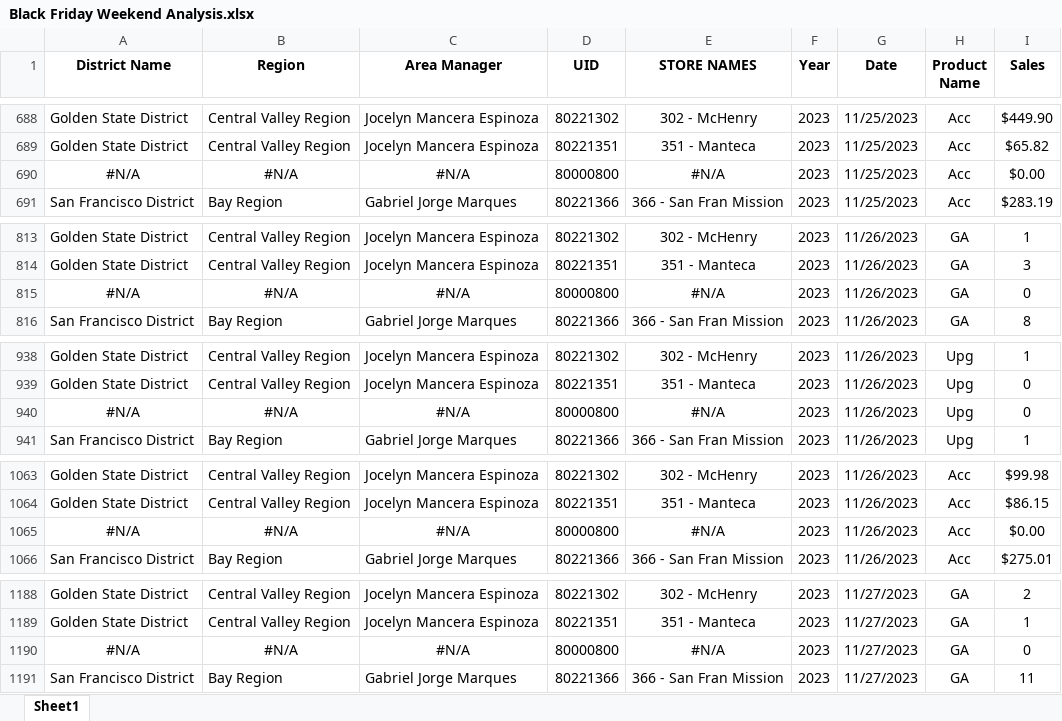
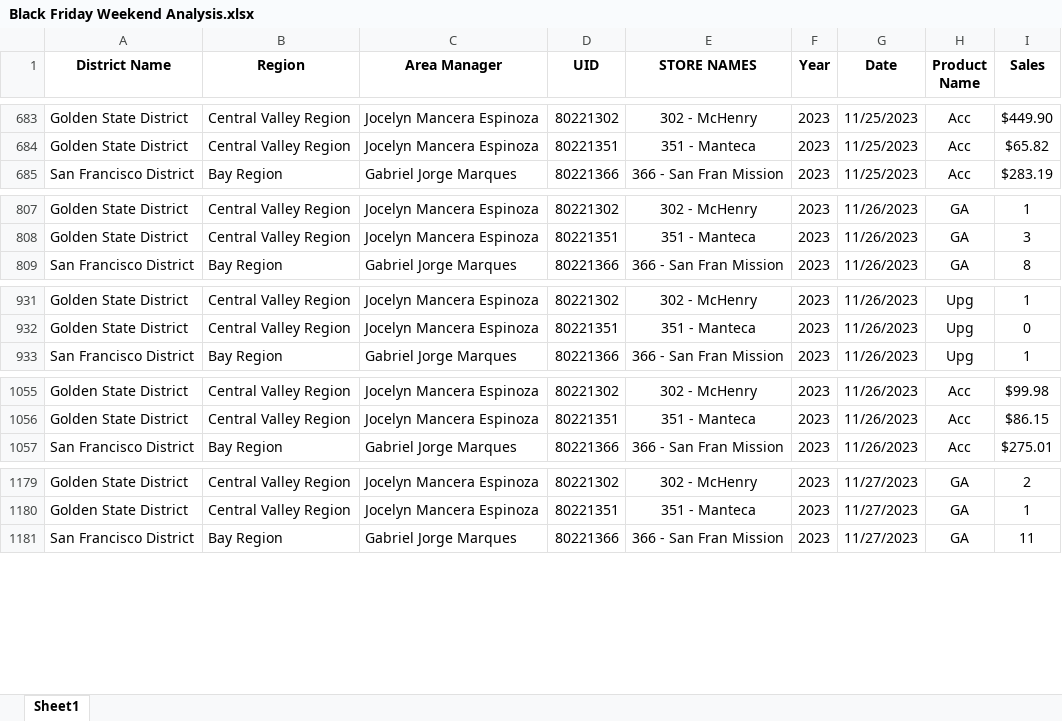
Before and after one commit to SpacetelBackoffice/black-friday, an Excel workbook: Black Friday Weekend Analysis.xlsx, sheet Sheet1, drawn as a sheet; only a part is shown, gaps mark what is left out; values as stored, in another font and other column widths than the file's, no borders; the diff covers the shown part only; the diff names each change by its address in the sheet, - before the commit and + after, or states it on an @@ line.

```diff
--- a/Black Friday Weekend Analysis.xlsx (sheet Sheet1)
+++ b/Black Friday Weekend Analysis.xlsx (sheet Sheet1)
-row 690: #N/A | #N/A | #N/A | 80000800 | #N/A | 2023 | 11/25/2023 | Acc | $0.00
-row 815: #N/A | #N/A | #N/A | 80000800 | #N/A | 2023 | 11/26/2023 | GA | 0
-row 940: #N/A | #N/A | #N/A | 80000800 | #N/A | 2023 | 11/26/2023 | Upg | 0
-row 1065: #N/A | #N/A | #N/A | 80000800 | #N/A | 2023 | 11/26/2023 | Acc | $0.00
-row 1190: #N/A | #N/A | #N/A | 80000800 | #N/A | 2023 | 11/27/2023 | GA | 0
```
Also changed, not shown: 31 removed rows elsewhere in this sheet, 1 other file.
